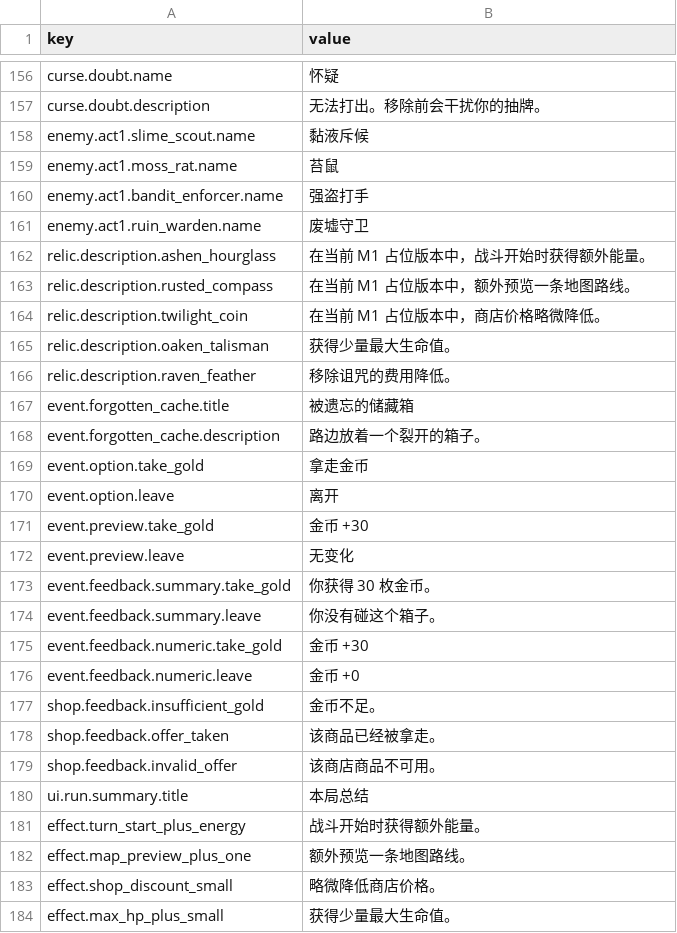
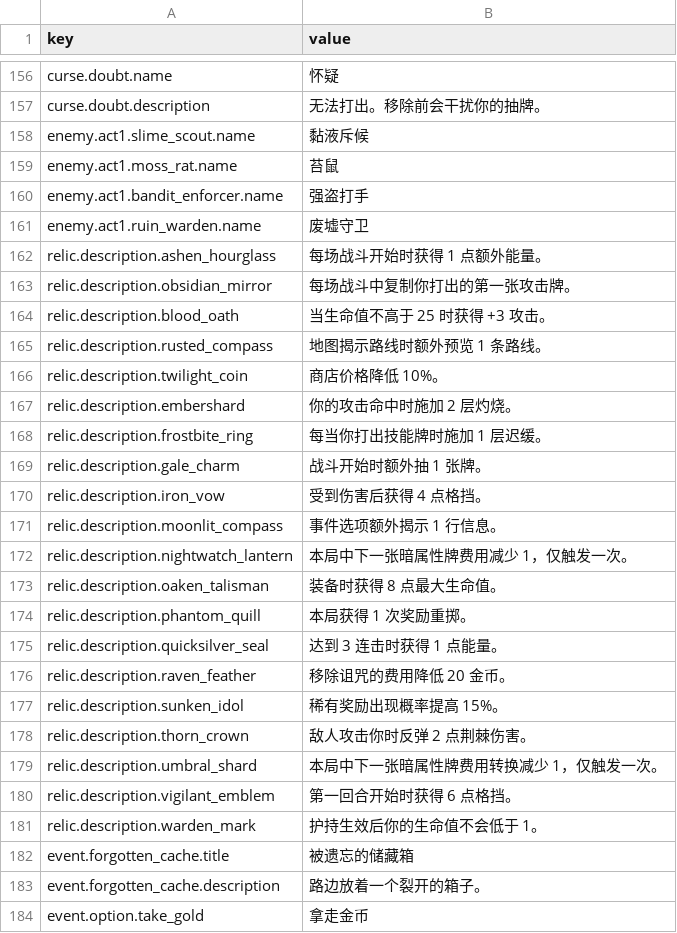
Before and after one commit to skyoxu/newrouge, a CSV file: Game.Godot/Translations/zh-CN.csv, drawn as a sheet; only a part is shown, gaps mark what is left out; the shorter side is filled out with more unchanged rows; the diff covers the shown part only.

```diff
--- a/Game.Godot/Translations/zh-CN.csv
+++ b/Game.Godot/Translations/zh-CN.csv
@@ -161,7 +161,22 @@ enemy.act1.bandit_enforcer.name,强盗打手
 enemy.act1.ruin_warden.name,废墟守卫
-relic.description.ashen_hourglass,在当前 M1 占位版本中，战斗开始时获得额外能量。
-relic.description.rusted_compass,在当前 M1 占位版本中，额外预览一条地图路线。
-relic.description.twilight_coin,在当前 M1 占位版本中，商店价格略微降低。
-relic.description.oaken_talisman,获得少量最大生命值。
-relic.description.raven_feather,移除诅咒的费用降低。
+relic.description.ashen_hourglass,每场战斗开始时获得 1 点额外能量。
+relic.description.obsidian_mirror,每场战斗中复制你打出的第一张攻击牌。
+relic.description.blood_oath,当生命值不高于 25 时获得 +3 攻击。
+relic.description.rusted_compass,地图揭示路线时额外预览 1 条路线。
+relic.description.twilight_coin,商店价格降低 10%。
+relic.description.embershard,你的攻击命中时施加 2 层灼烧。
+relic.description.frostbite_ring,每当你打出技能牌时施加 1 层迟缓。
+relic.description.gale_charm,战斗开始时额外抽 1 张牌。
+relic.description.iron_vow,受到伤害后获得 4 点格挡。
+relic.description.moonlit_compass,事件选项额外揭示 1 行信息。
+relic.description.nightwatch_lantern,本局中下一张暗属性牌费用减少 1，仅触发一次。
+relic.description.oaken_talisman,装备时获得 8 点最大生命值。
+relic.description.phantom_quill,本局获得 1 次奖励重掷。
+relic.description.quicksilver_seal,达到 3 连击时获得 1 点能量。
+relic.description.raven_feather,移除诅咒的费用降低 20 金币。
+relic.description.sunken_idol,稀有奖励出现概率提高 15%。
+relic.description.thorn_crown,敌人攻击你时反弹 2 点荆棘伤害。
+relic.description.umbral_shard,本局中下一张暗属性牌费用转换减少 1，仅触发一次。
+relic.description.vigilant_emblem,第一回合开始时获得 6 点格挡。
+relic.description.warden_mark,护持生效后你的生命值不会低于 1。
 event.forgotten_cache.title,被遗忘的储藏箱
```
Also changed, not shown: 15 added rows elsewhere in this file, Game.Godot/Translations/en.csv, 18 other files.
